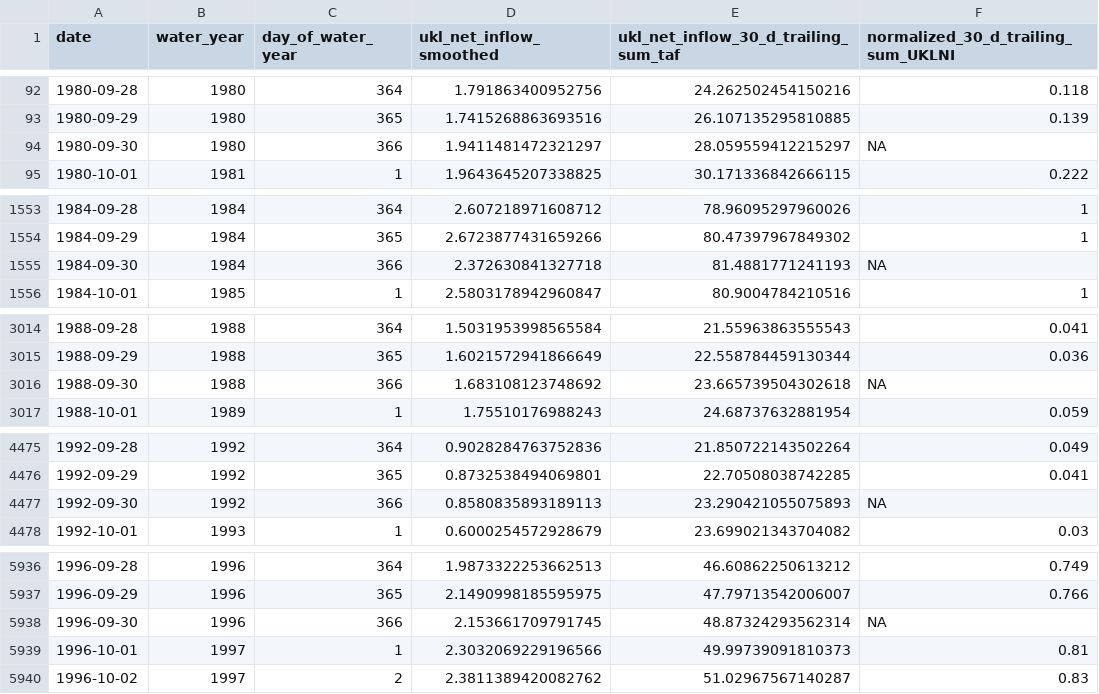
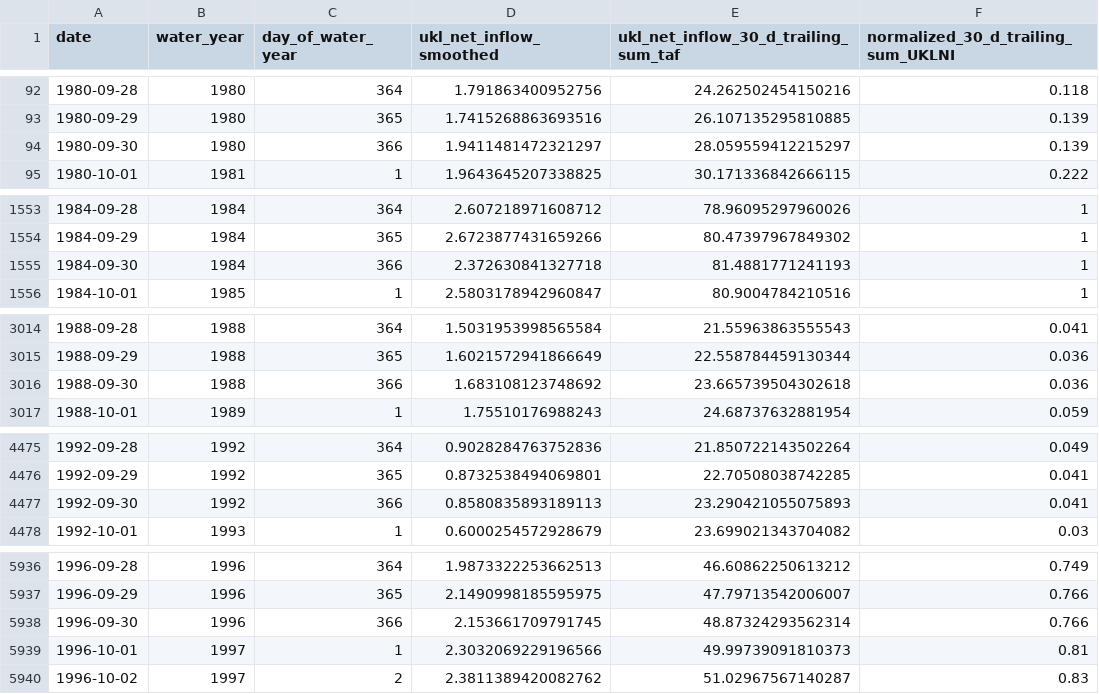
Before and after one commit to FlowWest/riverware-nwi, a CSV file: data/ukr_net_inflow/net_inflow_export.csv, drawn as a sheet; only a part is shown, gaps mark what is left out; the diff covers the shown part only.

Commit message:
added leap year exception

```diff
--- a/data/ukr_net_inflow/net_inflow_export.csv
+++ b/data/ukr_net_inflow/net_inflow_export.csv
@@ -93,3 +93,3 @@ date,water_year,day_of_water_year,ukl_net_inflow_smoothed,ukl_net_inflow_30_d_tr
 1980-09-29,1980,365,1.7415268863693516,26.107135295810885,0.139
-1980-09-30,1980,366,1.9411481472321297,28.059559412215297,NA
+1980-09-30,1980,366,1.9411481472321297,28.059559412215297,0.139
 1980-10-01,1981,1,1.9643645207338825,30.171336842666115,0.222
@@ -1554,3 +1554,3 @@ date,water_year,day_of_water_year,ukl_net_inflow_smoothed,ukl_net_inflow_30_d_tr
 1984-09-29,1984,365,2.6723877431659266,80.47397967849302,1
-1984-09-30,1984,366,2.372630841327718,81.4881771241193,NA
+1984-09-30,1984,366,2.372630841327718,81.4881771241193,1
 1984-10-01,1985,1,2.5803178942960847,80.9004784210516,1
@@ -3015,3 +3015,3 @@ date,water_year,day_of_water_year,ukl_net_inflow_smoothed,ukl_net_inflow_30_d_tr
 1988-09-29,1988,365,1.6021572941866649,22.558784459130344,0.036
-1988-09-30,1988,366,1.683108123748692,23.665739504302618,NA
+1988-09-30,1988,366,1.683108123748692,23.665739504302618,0.036
 1988-10-01,1989,1,1.75510176988243,24.68737632881954,0.059
@@ -4476,3 +4476,3 @@ date,water_year,day_of_water_year,ukl_net_inflow_smoothed,ukl_net_inflow_30_d_tr
 1992-09-29,1992,365,0.8732538494069801,22.70508038742285,0.041
-1992-09-30,1992,366,0.8580835893189113,23.290421055075893,NA
+1992-09-30,1992,366,0.8580835893189113,23.290421055075893,0.041
 1992-10-01,1993,1,0.6000254572928679,23.699021343704082,0.03
@@ -5937,3 +5937,3 @@ date,water_year,day_of_water_year,ukl_net_inflow_smoothed,ukl_net_inflow_30_d_tr
 1996-09-29,1996,365,2.1490998185595975,47.79713542006007,0.766
-1996-09-30,1996,366,2.153661709791745,48.87324293562314,NA
+1996-09-30,1996,366,2.153661709791745,48.87324293562314,0.766
 1996-10-01,1997,1,2.3032069229196566,49.99739091810373,0.81
```
Also changed, not shown: 7 edited cells elsewhere in this file, 1 other file.
